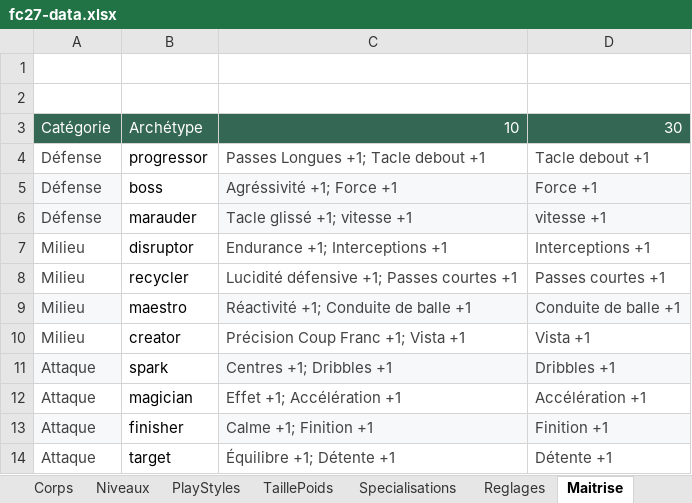
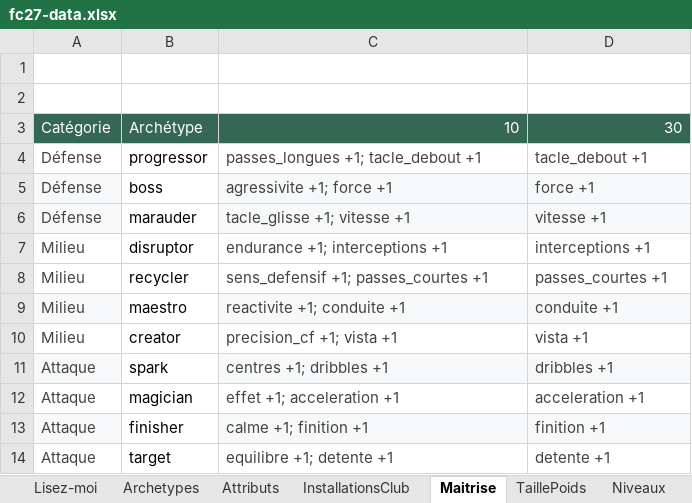
Before and after one commit to Akunesquik/builderproclubs, an Excel workbook: data/fc27-data.xlsx, sheet Maitrise, drawn as a sheet; values as stored, in another font and other column widths than the file's, no borders; the diff names each change by its address in the sheet, - before the commit and + after, or states it on an @@ line.

```diff
--- a/data/fc27-data.xlsx (sheet Maitrise)
+++ b/data/fc27-data.xlsx (sheet Maitrise)
@@ sheet tab order changed: Lisez-moi | Archetypes | Attributs | InstallationsClub | Maitrise | TaillePoids | Niveaux @@
-C4: Passes Longues +1; Tacle debout +1
+C4: passes_longues +1; tacle_debout +1
-D4: Tacle debout +1
+D4: tacle_debout +1
-C5: Agréssivité +1; Force +1
+C5: agressivite +1; force +1
-D5: Force +1
+D5: force +1
-C6: Tacle glissé +1; vitesse +1
+C6: tacle_glisse +1; vitesse +1
-C7: Endurance +1; Interceptions +1
+C7: endurance +1; interceptions +1
-D7: Interceptions +1
+D7: interceptions +1
-C8: Lucidité défensive +1; Passes courtes +1
+C8: sens_defensif +1; passes_courtes +1
-D8: Passes courtes +1
+D8: passes_courtes +1
-C9: Réactivité +1; Conduite de balle +1
+C9: reactivite +1; conduite +1
-D9: Conduite de balle +1
+D9: conduite +1
-C10: Précision Coup Franc +1; Vista +1
+C10: precision_cf +1; vista +1
-D10: Vista +1
+D10: vista +1
-C11: Centres +1; Dribbles +1
+C11: centres +1; dribbles +1
-D11: Dribbles +1
+D11: dribbles +1
-C12: Effet +1; Accélération +1
+C12: effet +1; acceleration +1
-D12: Accélération +1
+D12: acceleration +1
-C13: Calme +1; Finition +1
+C13: calme +1; finition +1
-D13: Finition +1
+D13: finition +1
-C14: Équilibre +1; Détente +1
+C14: equilibre +1; detente +1
-D14: Détente +1
+D14: detente +1
```
Also changed, not shown: sheet InstallationsClub, sheet Specialisations, sheet TaillePoids, sheet Facilitateur, sheet PlayStyles, sheet Disruptor, 9 more sheets, 7 other files.
